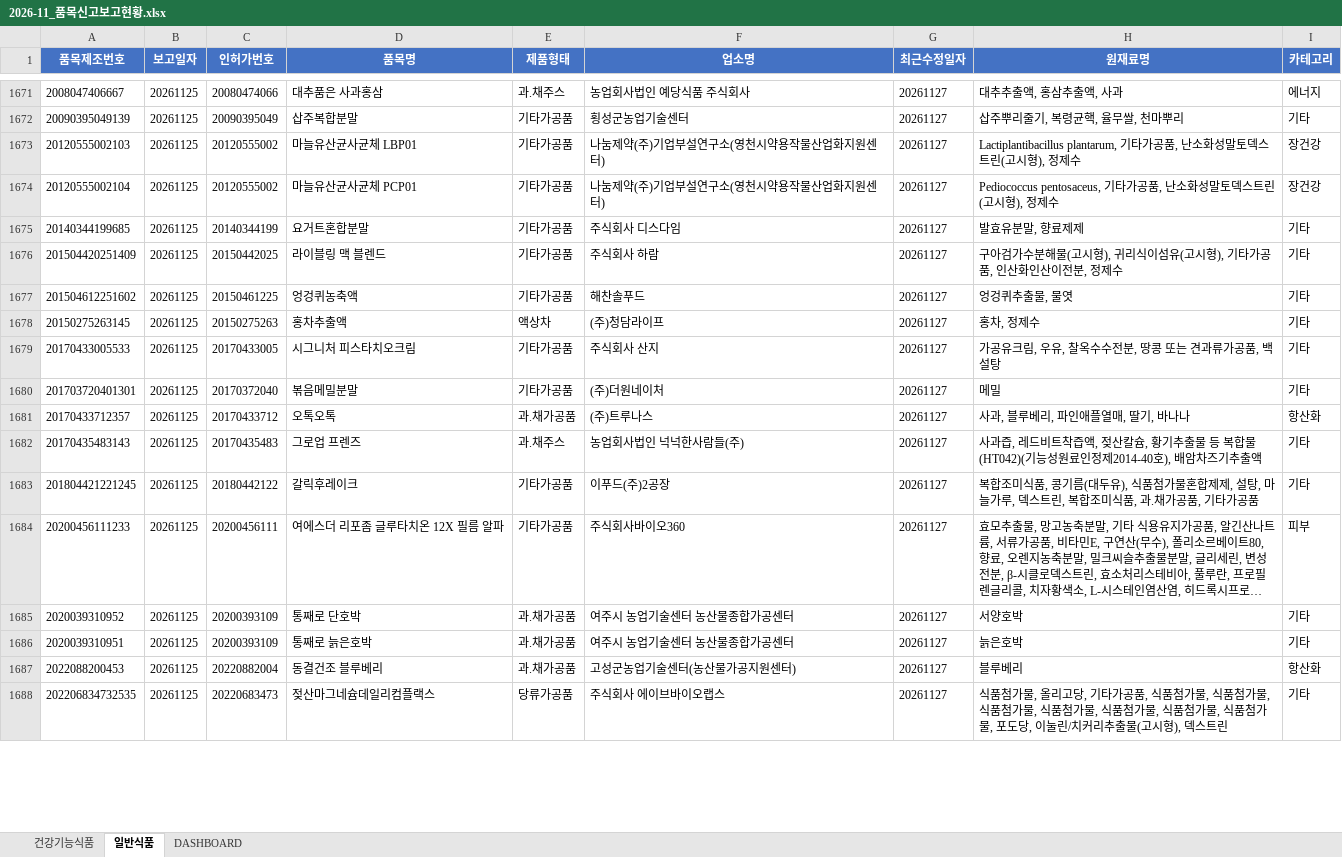
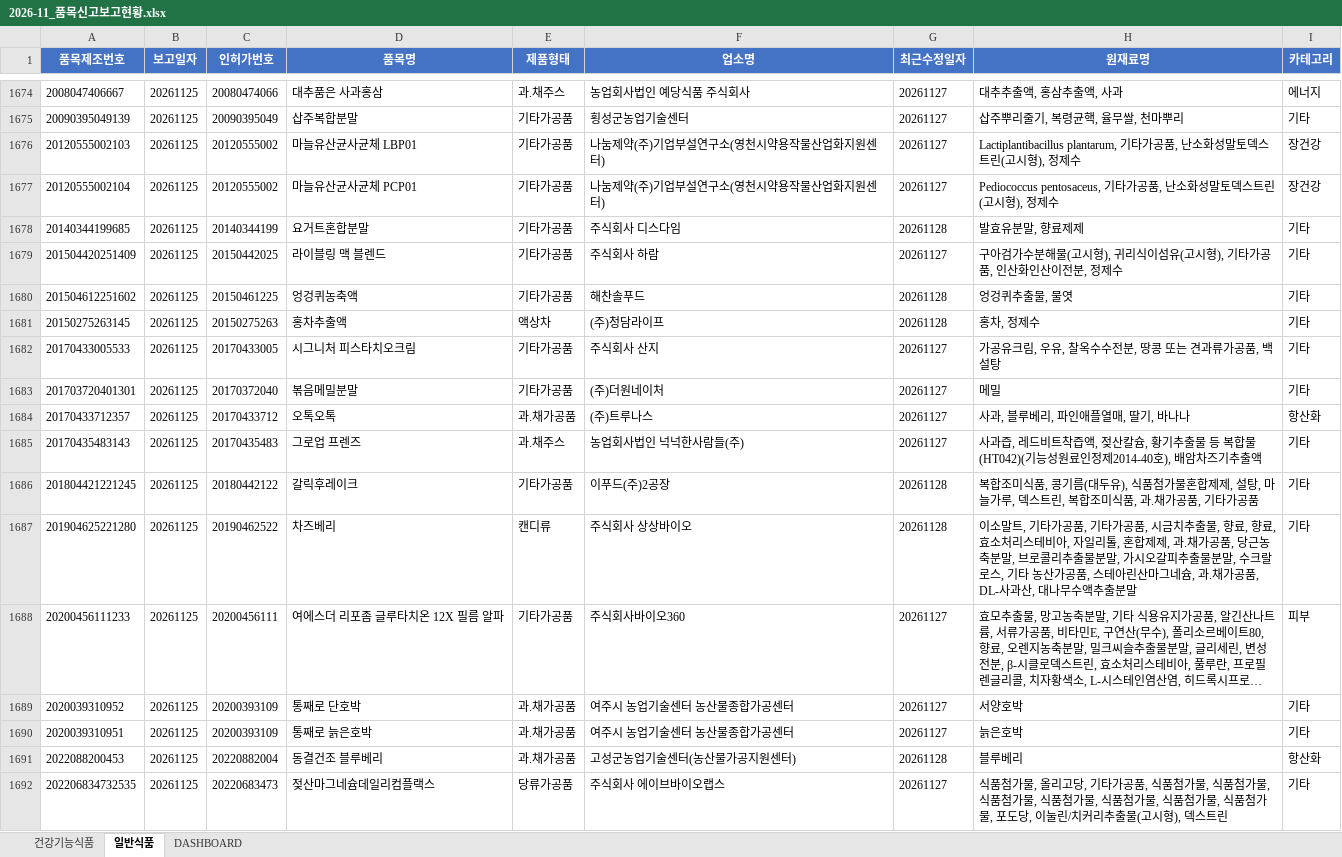
Before and after one commit to primexx98-sudo/food-product-status, an Excel workbook: output/2026-11_품목신고보고현황.xlsx, sheet 일반식품, drawn as a sheet; only a part is shown, gaps mark what is left out; long unchanged cells end in …; values as stored, in another font and other column widths than the file's, no borders; addresses are those after the commit; the diff covers the shown part only; the diff names each change by its address in the sheet, - before the commit and + after, or states it on an @@ line.

```diff
--- a/output/2026-11_품목신고보고현황.xlsx (sheet 일반식품)
+++ b/output/2026-11_품목신고보고현황.xlsx (sheet 일반식품)
-G1678 (최근수정일자): 20261127
+G1678 (최근수정일자): 20261128
-G1680:G1681 (최근수정일자): 20261127
+G1680:G1681 (최근수정일자): 20261128
-G1686 (최근수정일자): 20261127
+G1686 (최근수정일자): 20261128
+row 1687: 201904625221280 | 20261125 | 20190462522 | 차즈베리 | 캔디류 | 주식회사 상상바이오 | 20261128 | 이소말트, 기타가공품, 기타가공품, 시금치추출물, 향료, 향료, 효소처리스테비아, 자일리톨, 혼합제제, 과.채가공품, 당근농축분말, 브로콜리추출물분말, 가시오갈피추출물분말, 수크랄로스, 기타 농산가공품, 스테아린산마그네슘, 과.채가공품, DL-사과산, 대나무수액추출분말 | 기타
-G1691 (최근수정일자): 20261127
+G1691 (최근수정일자): 20261128
```
Also changed, not shown: 10 added rows, 7 removed rows and 68 edited cells elsewhere in this sheet, sheet DASHBOARD, 9 other files.
